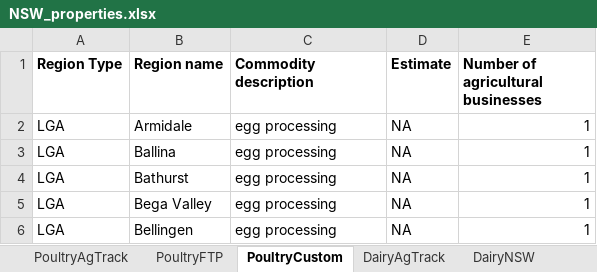
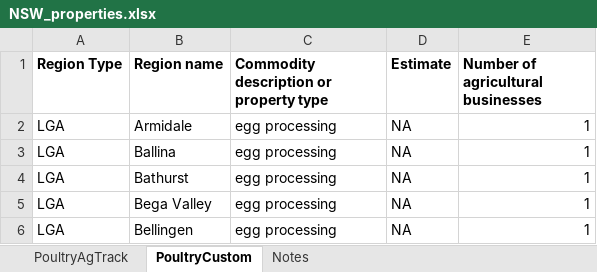
Before and after one commit to thaopletk/outbreaksimulator, an Excel workbook: data/NSW_properties.xlsx, sheet PoultryCustom, drawn as a sheet; only a part is shown; values as stored, in another font and other column widths than the file's, no borders; the diff names each change by its address in the sheet, - before the commit and + after, or states it on an @@ line.

```diff
--- a/data/NSW_properties.xlsx (sheet PoultryCustom)
+++ b/data/NSW_properties.xlsx (sheet PoultryCustom)
-sheet tab: PoultryFTP
-sheet tab: DairyAgTrack
-sheet tab: DairyNSW
-C1: Commodity description
+C1: Commodity description or property type
```
Also changed, not shown: sheet Notes, other sheet tabs, 4 other files.
